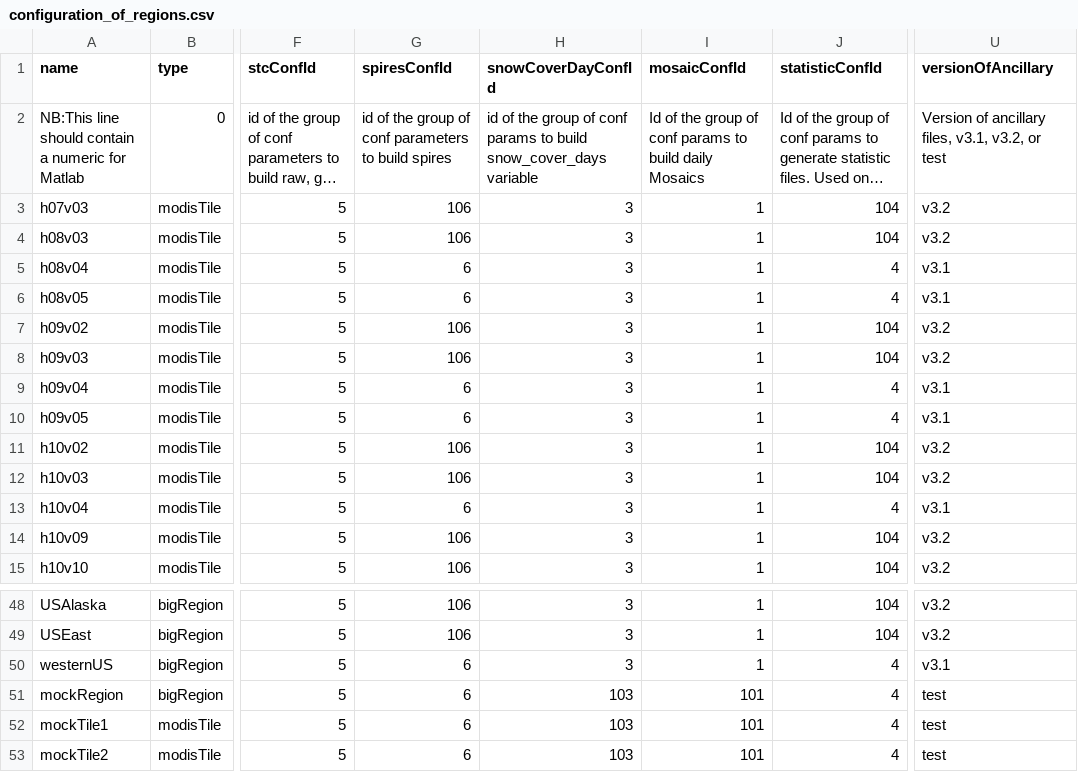
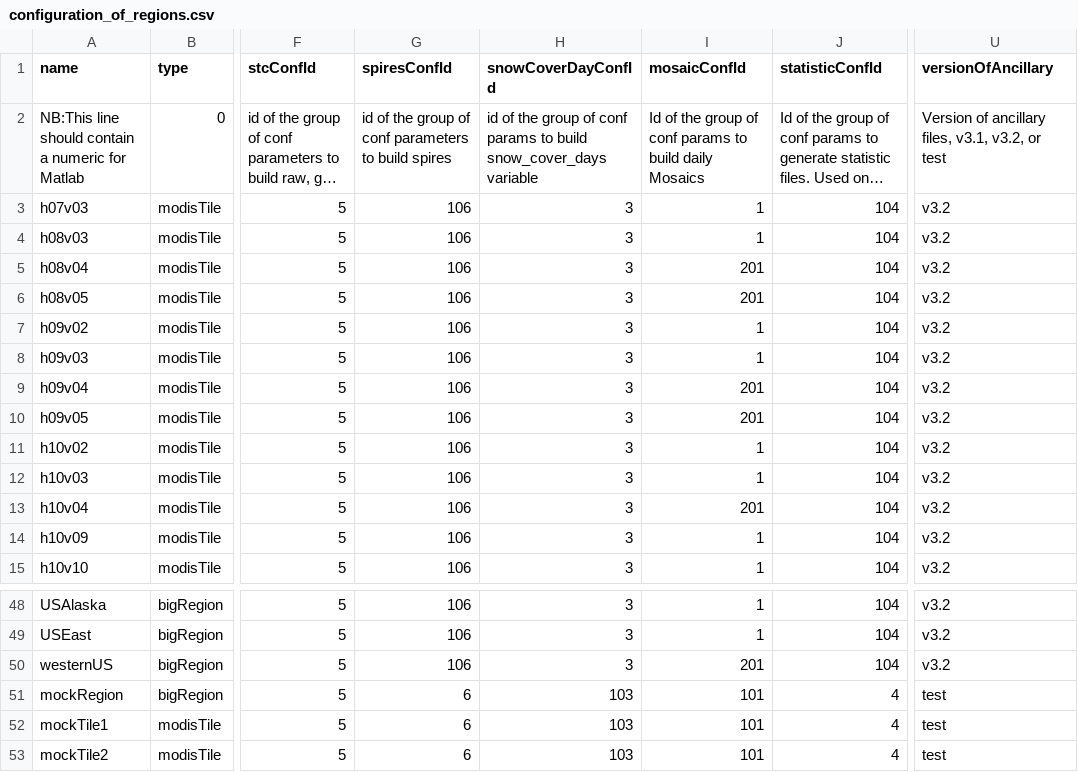
Before and after one commit to RittgerLabGroup/SPIRES_2024_1_0, a CSV file: tbx/conf/configuration_of_regions.csv, drawn as a sheet; only a part is shown, gaps mark what is left out; long unchanged cells end in …; the diff names each change by its address in the sheet, - before the commit and + after, or states it on an @@ line.

Commit message:
conf_regions: update conf of westernUS for STC v2023.0.1 generation and version v3.2 for v2025.0.1

```diff
--- a/tbx/conf/configuration_of_regions.csv
+++ b/tbx/conf/configuration_of_regions.csv
-G5:G6 (spiresConfId): 6
+G5:G6 (spiresConfId): 106
-I5:I6 (mosaicConfId): 1
+I5:I6 (mosaicConfId): 201
-J5:J6 (statisticConfId): 4
+J5:J6 (statisticConfId): 104
-U5:U6 (versionOfAncillary): v3.1
+U5:U6 (versionOfAncillary): v3.2
-G9:G10 (spiresConfId): 6
+G9:G10 (spiresConfId): 106
-I9:I10 (mosaicConfId): 1
+I9:I10 (mosaicConfId): 201
-J9:J10 (statisticConfId): 4
+J9:J10 (statisticConfId): 104
-U9:U10 (versionOfAncillary): v3.1
+U9:U10 (versionOfAncillary): v3.2
-G13 (spiresConfId): 6
+G13 (spiresConfId): 106
-I13 (mosaicConfId): 1
+I13 (mosaicConfId): 201
-J13 (statisticConfId): 4
+J13 (statisticConfId): 104
-U13 (versionOfAncillary): v3.1
+U13 (versionOfAncillary): v3.2
-G50 (spiresConfId): 6
+G50 (spiresConfId): 106
-I50 (mosaicConfId): 1
+I50 (mosaicConfId): 201
-J50 (statisticConfId): 4
+J50 (statisticConfId): 104
-U50 (versionOfAncillary): v3.1
+U50 (versionOfAncillary): v3.2
```
